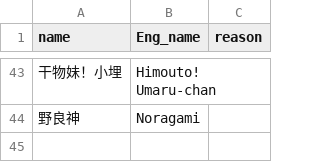
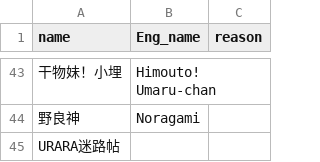
Before and after one commit to shirumesu/Anti-Anime-License, a CSV file: anime.csv, drawn as a sheet; only a part is shown, gaps mark what is left out; the diff names each change by its address in the sheet, - before the commit and + after, or states it on an @@ line.

Commit message:
test action

```diff
--- a/anime.csv
+++ b/anime.csv
+row 45: URARA迷路帖
```
